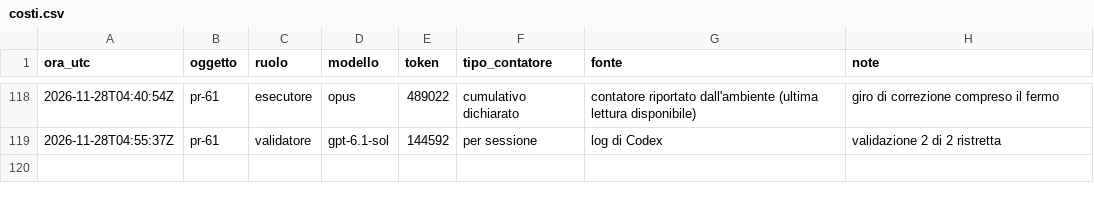
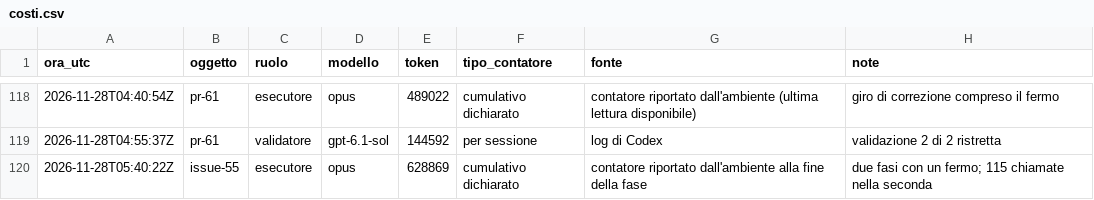
Before and after one commit to ltoscano/men-b-carddemo-java, a CSV file: paper/data/costi.csv, drawn as a sheet; only a part is shown, gaps mark what is left out.

```diff
--- a/paper/data/costi.csv
+++ b/paper/data/costi.csv
@@ -119 +119,2 @@ ora_utc,oggetto,ruolo,modello,token,tipo_contatore,fonte,note
 2026-11-28T04:55:37Z,pr-61,validatore,gpt-6.1-sol,144592,per sessione,log di Codex,validazione 2 di 2 ristretta
+2026-11-28T05:40:22Z,issue-55,esecutore,opus,628869,cumulativo dichiarato,contatore riportato dall'ambiente alla fine della fase,due fasi con un fermo; 115 chiamate nella seconda
```
Also changed, not shown: paper/data/eventi.csv.
